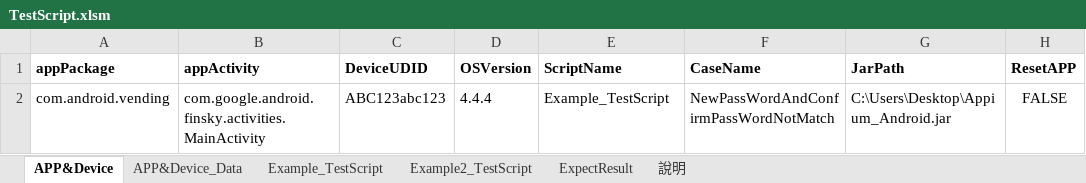
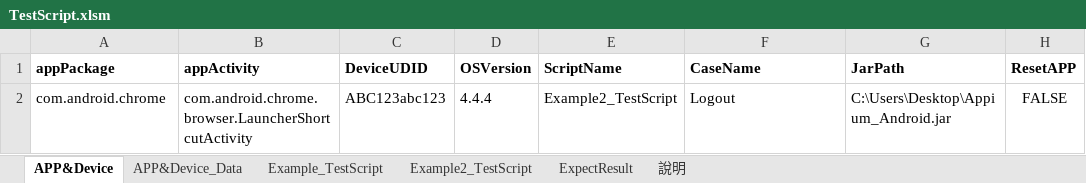
Before and after one commit to Gilleschen/Appium_Auto_Testing, an Excel workbook: TestScript.xlsm, sheet APP&Device, drawn as a sheet; only a part is shown; values as stored, in another font and other column widths than the file's, no borders; charts and pictures not drawn; the diff names each change by its address in the sheet, - before the commit and + after, or states it on an @@ line.

Commit message:
update

```diff
--- a/TestScript.xlsm (sheet APP&Device)
+++ b/TestScript.xlsm (sheet APP&Device)
-A2 (appPackage): com.android.vending
+A2 (appPackage): com.android.chrome
-B2 (appActivity): com.google.android.finsky.activities.MainActivity
+B2 (appActivity): com.android.chrome.browser.LauncherShortcutActivity
-E2 (ScriptName): Example_TestScript
+E2 (ScriptName): Example2_TestScript
-F2 (CaseName): NewPassWordAndConfirmPassWordNotMatch
+F2 (CaseName): Logout
```
Also changed, not shown: sheet 說明, charts or pictures.
